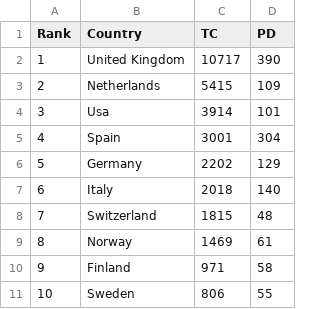
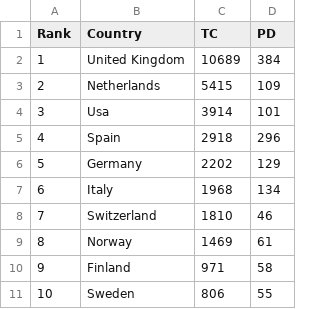
Before and after one commit to luchocastillo84/dd_bibliometric_europe, a CSV file: Data/Processed/country_perf.csv, drawn as a sheet.

```diff
--- a/Data/Processed/country_perf.csv
+++ b/Data/Processed/country_perf.csv
@@ -1,9 +1,9 @@
 Rank,Country,TC,PD
-1,United Kingdom,10717,390
+1,United Kingdom,10689,384
 2,Netherlands,5415,109
 3,Usa,3914,101
-4,Spain,3001,304
+4,Spain,2918,296
 5,Germany,2202,129
-6,Italy,2018,140
-7,Switzerland,1815,48
+6,Italy,1968,134
+7,Switzerland,1810,46
 8,Norway,1469,61
```
Also changed, not shown: Data/Processed/desc_analysis.csv, Data/Processed/influ_SO.csv, 2 other files.
